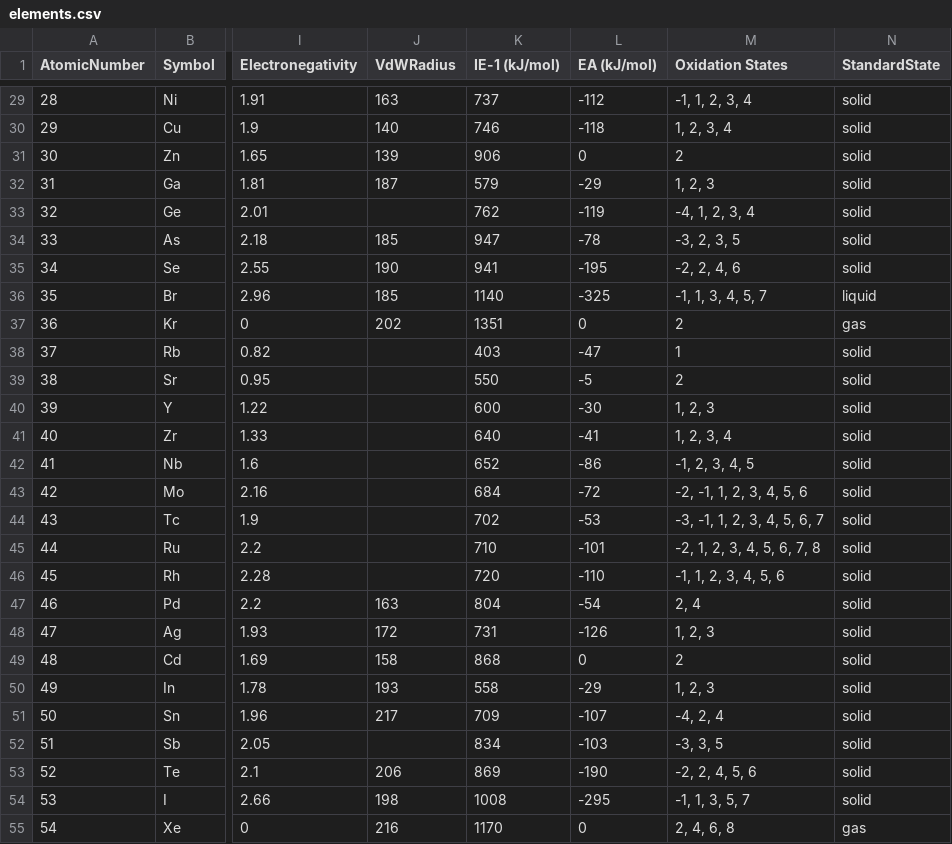
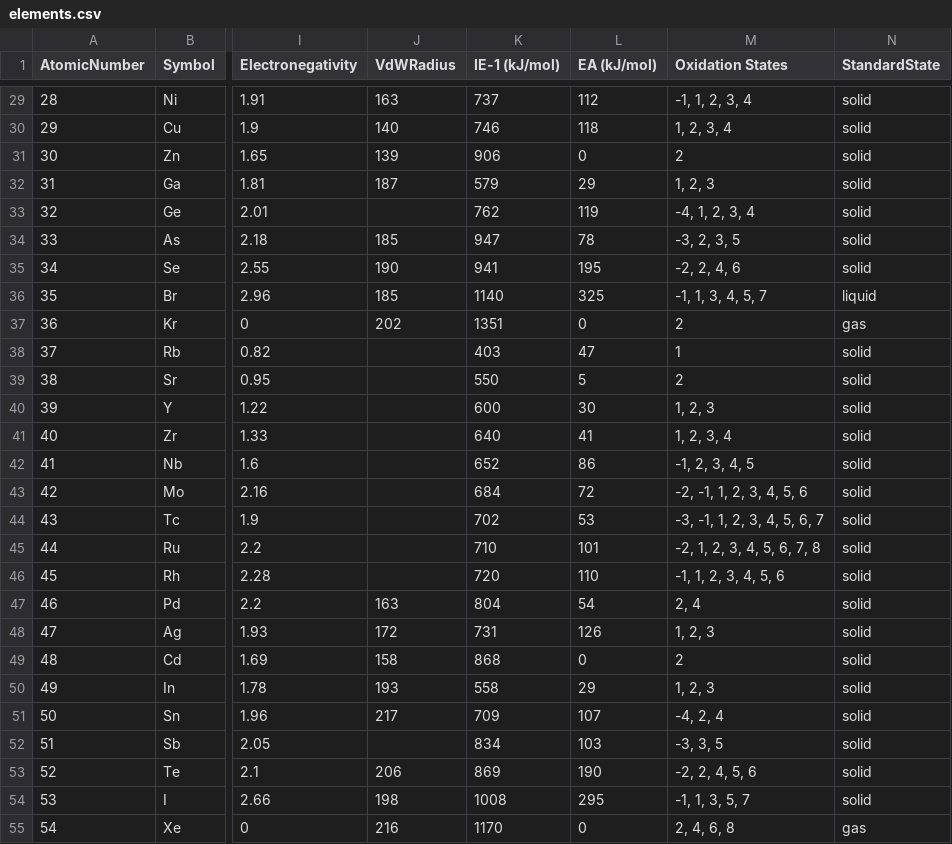
Before and after one commit to adamlamee/CODINGinK12, a CSV file: data/elements.csv, drawn as a sheet; only a part is shown, gaps mark what is left out; the diff covers the shown part only; the diff names each change by its address in the sheet, - before the commit and + after, or states it on an @@ line.

```diff
--- a/data/elements.csv
+++ b/data/elements.csv
-L29 (EA (kJ/mol)): -112
+L29 (EA (kJ/mol)): 112
-L30 (EA (kJ/mol)): -118
+L30 (EA (kJ/mol)): 118
-L32 (EA (kJ/mol)): -29
+L32 (EA (kJ/mol)): 29
-L33 (EA (kJ/mol)): -119
+L33 (EA (kJ/mol)): 119
-L34 (EA (kJ/mol)): -78
+L34 (EA (kJ/mol)): 78
-L35 (EA (kJ/mol)): -195
+L35 (EA (kJ/mol)): 195
-L36 (EA (kJ/mol)): -325
+L36 (EA (kJ/mol)): 325
-L38 (EA (kJ/mol)): -47
+L38 (EA (kJ/mol)): 47
-L39 (EA (kJ/mol)): -5
+L39 (EA (kJ/mol)): 5
-L40 (EA (kJ/mol)): -30
+L40 (EA (kJ/mol)): 30
-L41 (EA (kJ/mol)): -41
+L41 (EA (kJ/mol)): 41
-L42 (EA (kJ/mol)): -86
+L42 (EA (kJ/mol)): 86
-L43 (EA (kJ/mol)): -72
+L43 (EA (kJ/mol)): 72
-L44 (EA (kJ/mol)): -53
+L44 (EA (kJ/mol)): 53
-L45 (EA (kJ/mol)): -101
+L45 (EA (kJ/mol)): 101
-L46 (EA (kJ/mol)): -110
+L46 (EA (kJ/mol)): 110
-L47 (EA (kJ/mol)): -54
+L47 (EA (kJ/mol)): 54
-L48 (EA (kJ/mol)): -126
+L48 (EA (kJ/mol)): 126
-L50 (EA (kJ/mol)): -29
+L50 (EA (kJ/mol)): 29
-L51 (EA (kJ/mol)): -107
+L51 (EA (kJ/mol)): 107
-L52 (EA (kJ/mol)): -103
+L52 (EA (kJ/mol)): 103
-L53 (EA (kJ/mol)): -190
+L53 (EA (kJ/mol)): 190
-L54 (EA (kJ/mol)): -295
+L54 (EA (kJ/mol)): 295
```
Also changed, not shown: 50 edited cells elsewhere in this file.
